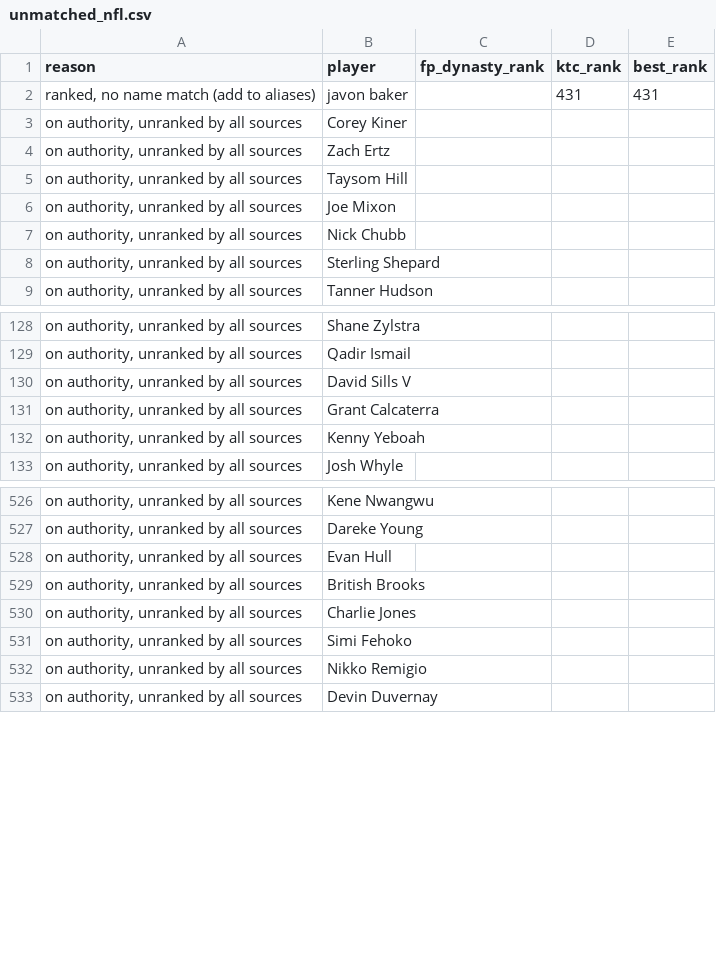
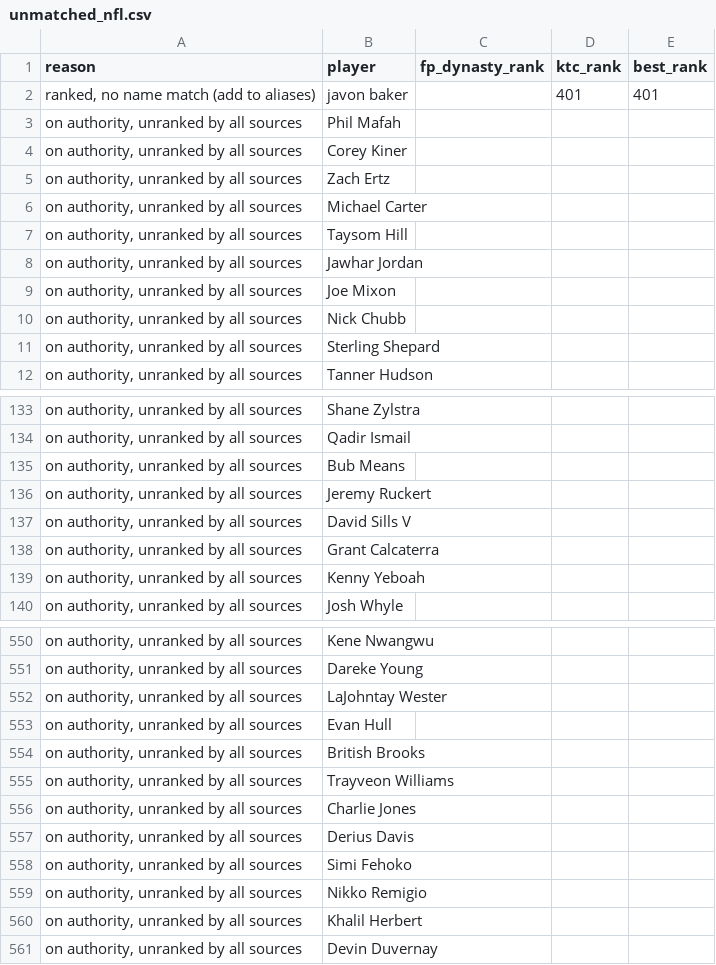
Before and after one commit to kyeill/dynasty, a CSV file: output/unmatched_nfl.csv, drawn as a sheet; only a part is shown, gaps mark what is left out; the diff covers the shown part only.

```diff
--- a/output/unmatched_nfl.csv
+++ b/output/unmatched_nfl.csv
@@ -1,6 +1,9 @@
 reason,player,fp_dynasty_rank,ktc_rank,best_rank
-"ranked, no name match (add to aliases)",javon baker,,431,431
+"ranked, no name match (add to aliases)",javon baker,,401,401
+"on authority, unranked by all sources",Phil Mafah,,,
 "on authority, unranked by all sources",Corey Kiner,,,
 "on authority, unranked by all sources",Zach Ertz,,,
+"on authority, unranked by all sources",Michael Carter,,,
 "on authority, unranked by all sources",Taysom Hill,,,
+"on authority, unranked by all sources",Jawhar Jordan,,,
 "on authority, unranked by all sources",Joe Mixon,,,
@@ -129,2 +134,4 @@
 "on authority, unranked by all sources",Qadir Ismail,,,
+"on authority, unranked by all sources",Bub Means,,,
+"on authority, unranked by all sources",Jeremy Ruckert,,,
 "on authority, unranked by all sources",David Sills V,,,
@@ -527,7 +551,11 @@
 "on authority, unranked by all sources",Dareke Young,,,
+"on authority, unranked by all sources",LaJohntay Wester,,,
 "on authority, unranked by all sources",Evan Hull,,,
 "on authority, unranked by all sources",British Brooks,,,
+"on authority, unranked by all sources",Trayveon Williams,,,
 "on authority, unranked by all sources",Charlie Jones,,,
+"on authority, unranked by all sources",Derius Davis,,,
 "on authority, unranked by all sources",Simi Fehoko,,,
 "on authority, unranked by all sources",Nikko Remigio,,,
+"on authority, unranked by all sources",Khalil Herbert,,,
 "on authority, unranked by all sources",Devin Duvernay,,,
```
Also changed, not shown: 25 added rows elsewhere in this file, lastgood/mlb_hkb.csv, lastgood/nfl_current.csv, 20 other files.
